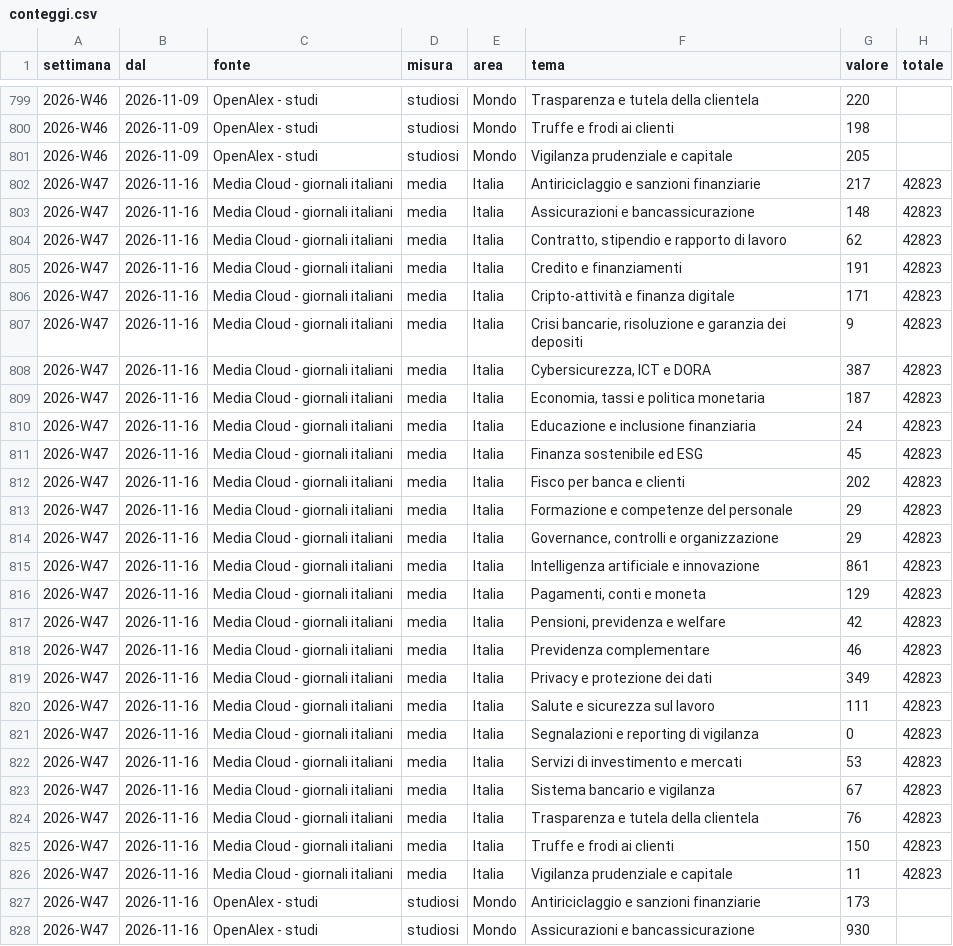
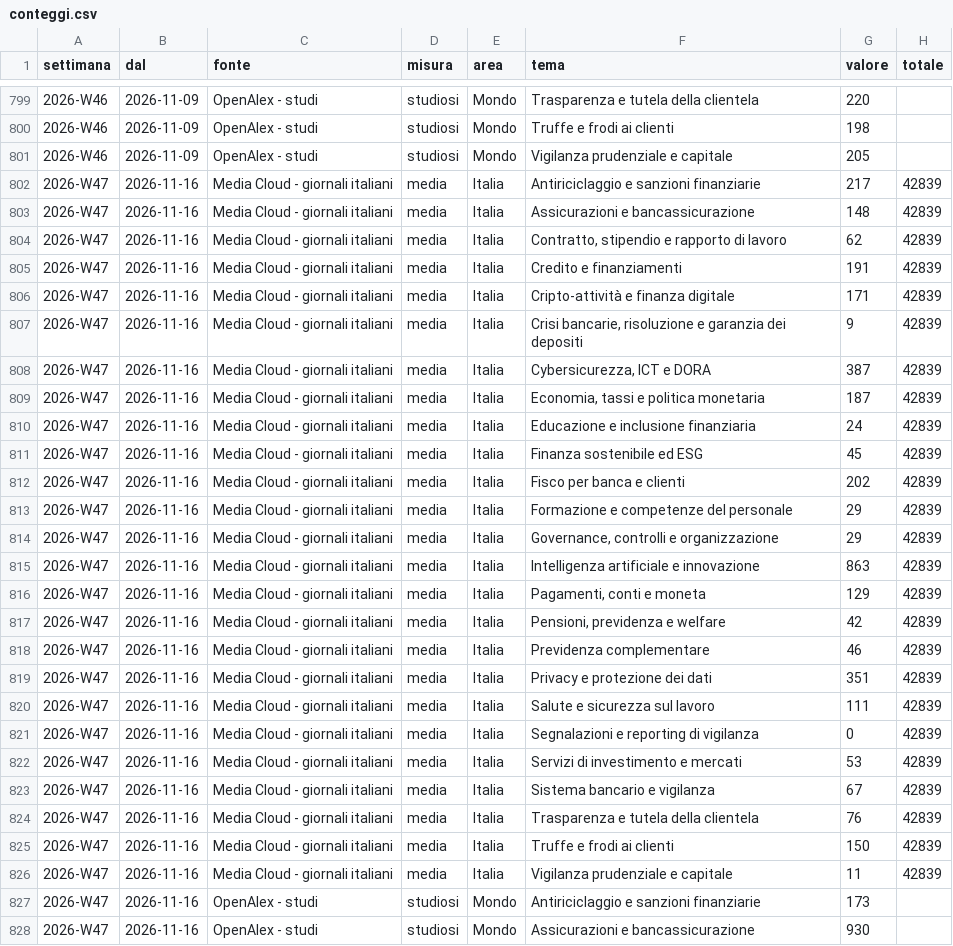
Before and after one commit to nicotena37/vp-alert-feed, a CSV file: archivio/conteggi.csv, drawn as a sheet; only a part is shown, gaps mark what is left out; the diff covers the shown part only.

```diff
--- a/archivio/conteggi.csv
+++ b/archivio/conteggi.csv
@@ -801,27 +801,27 @@ settimana,dal,fonte,misura,area,tema,valore,totale
 2026-W46,2026-11-09,OpenAlex - studi,studiosi,Mondo,Vigilanza prudenziale e capitale,205,
-2026-W47,2026-11-16,Media Cloud - giornali italiani,media,Italia,Antiriciclaggio e sanzioni finanziarie,217,42823
-2026-W47,2026-11-16,Media Cloud - giornali italiani,media,Italia,Assicurazioni e bancassicurazione,148,42823
-2026-W47,2026-11-16,Media Cloud - giornali italiani,media,Italia,"Contratto, stipendio e rapporto di lavoro",62,42823
-2026-W47,2026-11-16,Media Cloud - giornali italiani,media,Italia,Credito e finanziamenti,191,42823
-2026-W47,2026-11-16,Media Cloud - giornali italiani,media,Italia,Cripto-attività e finanza digitale,171,42823
-2026-W47,2026-11-16,Media Cloud - giornali italiani,media,Italia,"Crisi bancarie, risoluzione e garanzia dei depositi",9,42823
-2026-W47,2026-11-16,Media Cloud - giornali italiani,media,Italia,"Cybersicurezza, ICT e DORA",387,42823
-2026-W47,2026-11-16,Media Cloud - giornali italiani,media,Italia,"Economia, tassi e politica monetaria",187,42823
-2026-W47,2026-11-16,Media Cloud - giornali italiani,media,Italia,Educazione e inclusione finanziaria,24,42823
-2026-W47,2026-11-16,Media Cloud - giornali italiani,media,Italia,Finanza sostenibile ed ESG,45,42823
-2026-W47,2026-11-16,Media Cloud - giornali italiani,media,Italia,Fisco per banca e clienti,202,42823
-2026-W47,2026-11-16,Media Cloud - giornali italiani,media,Italia,Formazione e competenze del personale,29,42823
-2026-W47,2026-11-16,Media Cloud - giornali italiani,media,Italia,"Governance, controlli e organizzazione",29,42823
-2026-W47,2026-11-16,Media Cloud - giornali italiani,media,Italia,Intelligenza artificiale e innovazione,861,42823
-2026-W47,2026-11-16,Media Cloud - giornali italiani,media,Italia,"Pagamenti, conti e moneta",129,42823
-2026-W47,2026-11-16,Media Cloud - giornali italiani,media,Italia,"Pensioni, previdenza e welfare",42,42823
-2026-W47,2026-11-16,Media Cloud - giornali italiani,media,Italia,Previdenza complementare,46,42823
-2026-W47,2026-11-16,Media Cloud - giornali italiani,media,Italia,Privacy e protezione dei dati,349,42823
-2026-W47,2026-11-16,Media Cloud - giornali italiani,media,Italia,Salute e sicurezza sul lavoro,111,42823
-2026-W47,2026-11-16,Media Cloud - giornali italiani,media,Italia,Segnalazioni e reporting di vigilanza,0,42823
-2026-W47,2026-11-16,Media Cloud - giornali italiani,media,Italia,Servizi di investimento e mercati,53,42823
-2026-W47,2026-11-16,Media Cloud - giornali italiani,media,Italia,Sistema bancario e vigilanza,67,42823
-2026-W47,2026-11-16,Media Cloud - giornali italiani,media,Italia,Trasparenza e tutela della clientela,76,42823
-2026-W47,2026-11-16,Media Cloud - giornali italiani,media,Italia,Truffe e frodi ai clienti,150,42823
-2026-W47,2026-11-16,Media Cloud - giornali italiani,media,Italia,Vigilanza prudenziale e capitale,11,42823
+2026-W47,2026-11-16,Media Cloud - giornali italiani,media,Italia,Antiriciclaggio e sanzioni finanziarie,217,42839
+2026-W47,2026-11-16,Media Cloud - giornali italiani,media,Italia,Assicurazioni e bancassicurazione,148,42839
+2026-W47,2026-11-16,Media Cloud - giornali italiani,media,Italia,"Contratto, stipendio e rapporto di lavoro",62,42839
+2026-W47,2026-11-16,Media Cloud - giornali italiani,media,Italia,Credito e finanziamenti,191,42839
+2026-W47,2026-11-16,Media Cloud - giornali italiani,media,Italia,Cripto-attività e finanza digitale,171,42839
+2026-W47,2026-11-16,Media Cloud - giornali italiani,media,Italia,"Crisi bancarie, risoluzione e garanzia dei depositi",9,42839
+2026-W47,2026-11-16,Media Cloud - giornali italiani,media,Italia,"Cybersicurezza, ICT e DORA",387,42839
+2026-W47,2026-11-16,Media Cloud - giornali italiani,media,Italia,"Economia, tassi e politica monetaria",187,42839
+2026-W47,2026-11-16,Media Cloud - giornali italiani,media,Italia,Educazione e inclusione finanziaria,24,42839
+2026-W47,2026-11-16,Media Cloud - giornali italiani,media,Italia,Finanza sostenibile ed ESG,45,42839
+2026-W47,2026-11-16,Media Cloud - giornali italiani,media,Italia,Fisco per banca e clienti,202,42839
+2026-W47,2026-11-16,Media Cloud - giornali italiani,media,Italia,Formazione e competenze del personale,29,42839
+2026-W47,2026-11-16,Media Cloud - giornali italiani,media,Italia,"Governance, controlli e organizzazione",29,42839
+2026-W47,2026-11-16,Media Cloud - giornali italiani,media,Italia,Intelligenza artificiale e innovazione,863,42839
+2026-W47,2026-11-16,Media Cloud - giornali italiani,media,Italia,"Pagamenti, conti e moneta",129,42839
+2026-W47,2026-11-16,Media Cloud - giornali italiani,media,Italia,"Pensioni, previdenza e welfare",42,42839
+2026-W47,2026-11-16,Media Cloud - giornali italiani,media,Italia,Previdenza complementare,46,42839
+2026-W47,2026-11-16,Media Cloud - giornali italiani,media,Italia,Privacy e protezione dei dati,351,42839
+2026-W47,2026-11-16,Media Cloud - giornali italiani,media,Italia,Salute e sicurezza sul lavoro,111,42839
+2026-W47,2026-11-16,Media Cloud - giornali italiani,media,Italia,Segnalazioni e reporting di vigilanza,0,42839
+2026-W47,2026-11-16,Media Cloud - giornali italiani,media,Italia,Servizi di investimento e mercati,53,42839
+2026-W47,2026-11-16,Media Cloud - giornali italiani,media,Italia,Sistema bancario e vigilanza,67,42839
+2026-W47,2026-11-16,Media Cloud - giornali italiani,media,Italia,Trasparenza e tutela della clientela,76,42839
+2026-W47,2026-11-16,Media Cloud - giornali italiani,media,Italia,Truffe e frodi ai clienti,150,42839
+2026-W47,2026-11-16,Media Cloud - giornali italiani,media,Italia,Vigilanza prudenziale e capitale,11,42839
 2026-W47,2026-11-16,OpenAlex - studi,studiosi,Mondo,Antiriciclaggio e sanzioni finanziarie,173,
```
Also changed, not shown: 75 edited cells elsewhere in this file, archivio/indice_temi.csv, archivio/settimanale.csv, 10 other files.
